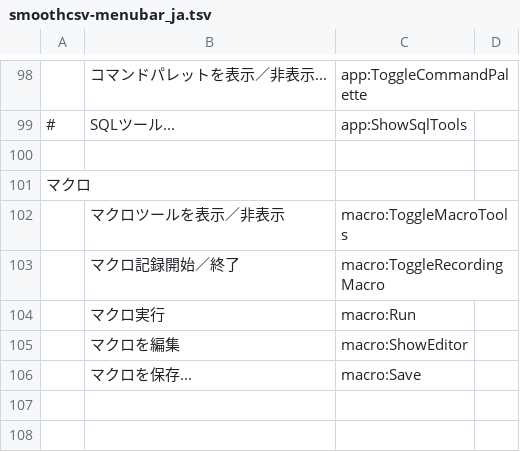
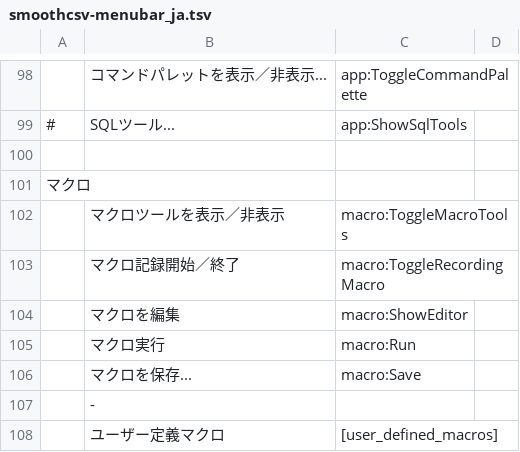
Before and after one commit to kohii/smoothcsv, a TSV file: smoothcsv-app-modules/smoothcsv-core/src/main/resources/smoothcsv-core/smoothcsv-menubar_ja.tsv, drawn as a sheet; only a part is shown, gaps mark what is left out.

Commit message:
Add User-defined Macro

```diff
--- a/smoothcsv-app-modules/smoothcsv-core/src/main/resources/smoothcsv-core/smoothcsv-menubar_ja.tsv
+++ b/smoothcsv-app-modules/smoothcsv-core/src/main/resources/smoothcsv-core/smoothcsv-menubar_ja.tsv
@@ -103,4 +103,6 @@
 	マクロ記録開始／終了	macro:ToggleRecordingMacro
+	マクロを編集	macro:ShowEditor
 	マクロ実行	macro:Run
-	マクロを編集	macro:ShowEditor
 	マクロを保存...	macro:Save
+	-
+	ユーザー定義マクロ	[user_defined_macros]
```
Also changed, not shown: smoothcsv-app-modules/smoothcsv-core/src/main/resources/smoothcsv-core/smoothcsv-command.tsv, smoothcsv-app-modules/smoothcsv-core/src/main/resources/smoothcsv-core/smoothcsv-menubar.tsv, 8 other files.
